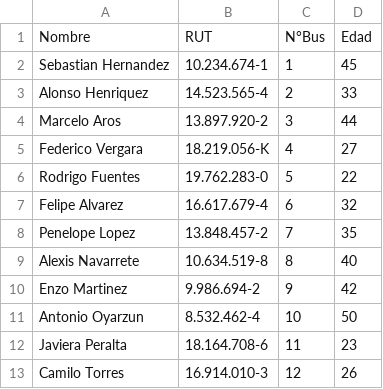
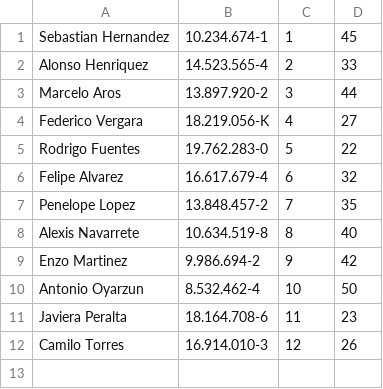
Before and after one commit to DaylanStay/proyectoProAva, a CSV file: Archivos/Conductores.csv, drawn as a sheet.

```diff
--- a/Archivos/Conductores.csv
+++ b/Archivos/Conductores.csv
@@ -1,2 +1 @@
-Nombre,RUT,N°Bus,Edad
 Sebastian Hernandez,10.234.674-1,1,45
```
Also changed, not shown: Archivos/Buses.csv, 5 other files.
